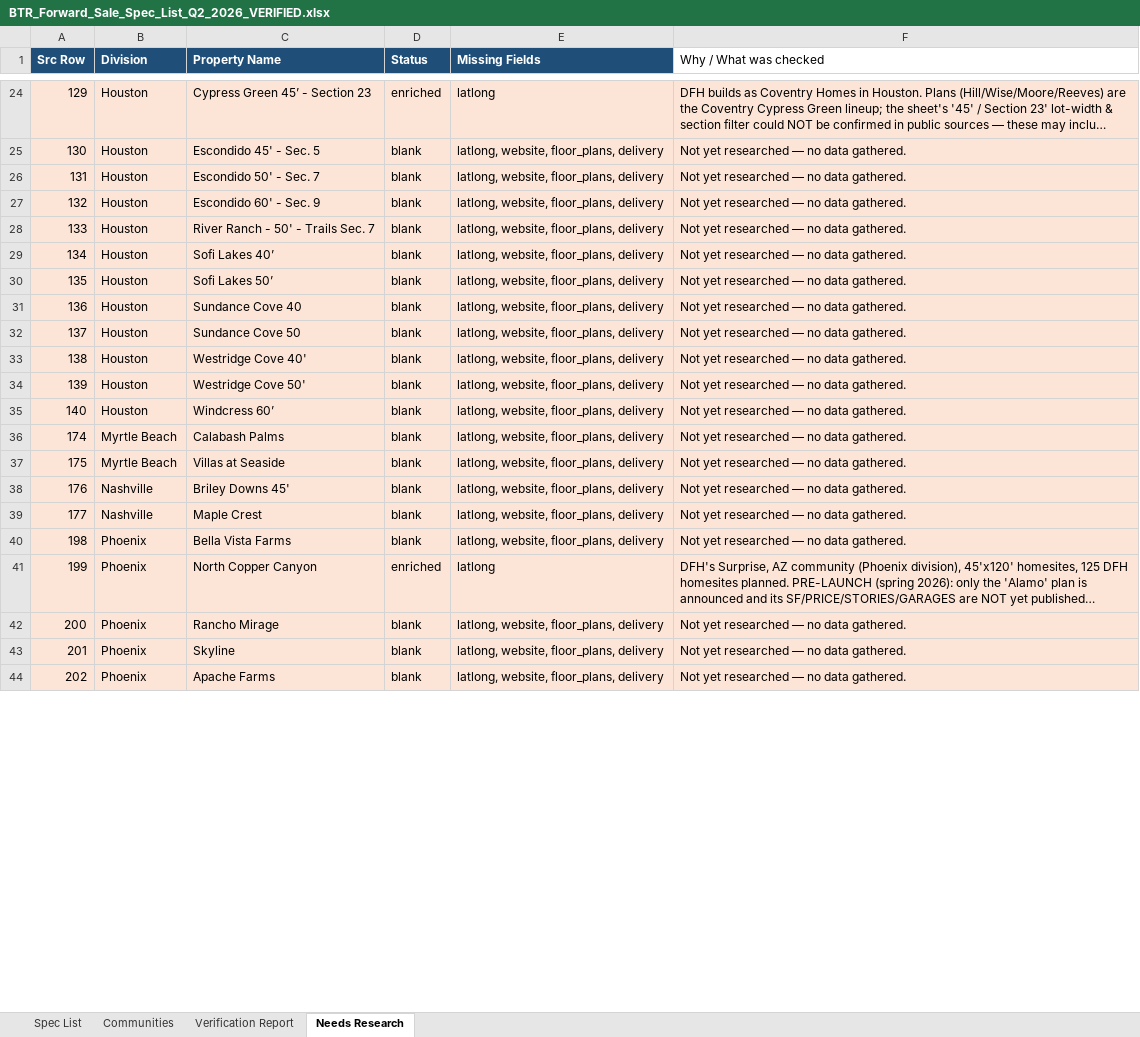
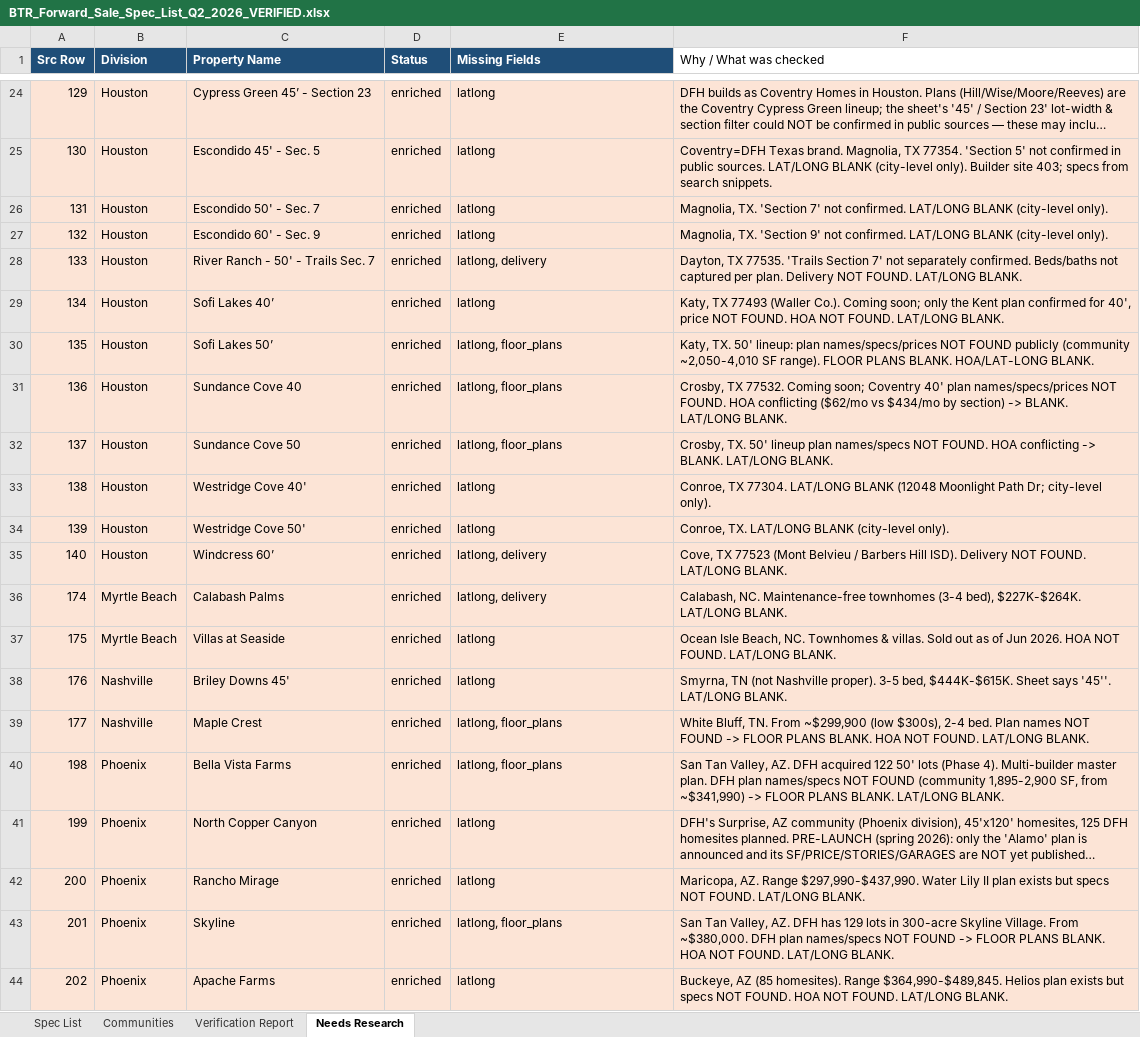
Before and after one commit to Hobbyh5/superpowers, an Excel workbook: BTR_Forward_Sale_Spec_List_Q2_2026_VERIFIED.xlsx, sheet Needs Research, drawn as a sheet; only a part is shown, gaps mark what is left out; long unchanged cells end in …; values as stored, in another font and other column widths than the file's, no borders; the diff covers the shown part only; the diff names each change by its address in the sheet, - before the commit and + after, or states it on an @@ line.

```diff
--- a/BTR_Forward_Sale_Spec_List_Q2_2026_VERIFIED.xlsx (sheet Needs Research)
+++ b/BTR_Forward_Sale_Spec_List_Q2_2026_VERIFIED.xlsx (sheet Needs Research)
-D25:D40 (Status): blank
+D25:D40 (Status): enriched
-E25:E27 (Missing Fields): latlong, website, floor_plans, delivery
+E25:E27 (Missing Fields): latlong
-F25 (Why / What was checked): Not yet researched — no data gathered.
+F25 (Why / What was checked): Coventry=DFH Texas brand. Magnolia, TX 77354. 'Section 5' not confirmed in public sources. LAT/LONG BLANK (city-level only). Builder site 403; specs from search snippets.
-F26 (Why / What was checked): Not yet researched — no data gathered.
+F26 (Why / What was checked): Magnolia, TX. 'Section 7' not confirmed. LAT/LONG BLANK (city-level only).
-F27 (Why / What was checked): Not yet researched — no data gathered.
+F27 (Why / What was checked): Magnolia, TX. 'Section 9' not confirmed. LAT/LONG BLANK (city-level only).
-E28 (Missing Fields): latlong, website, floor_plans, delivery
+E28 (Missing Fields): latlong, delivery
-F28 (Why / What was checked): Not yet researched — no data gathered.
+F28 (Why / What was checked): Dayton, TX 77535. 'Trails Section 7' not separately confirmed. Beds/baths not captured per plan. Delivery NOT FOUND. LAT/LONG BLANK.
-E29 (Missing Fields): latlong, website, floor_plans, delivery
+E29 (Missing Fields): latlong
-F29 (Why / What was checked): Not yet researched — no data gathered.
+F29 (Why / What was checked): Katy, TX 77493 (Waller Co.). Coming soon; only the Kent plan confirmed for 40', price NOT FOUND. HOA NOT FOUND. LAT/LONG BLANK.
-E30:E32 (Missing Fields): latlong, website, floor_plans, delivery
+E30:E32 (Missing Fields): latlong, floor_plans
-F30 (Why / What was checked): Not yet researched — no data gathered.
+F30 (Why / What was checked): Katy, TX. 50' lineup: plan names/specs/prices NOT FOUND publicly (community ~2,050-4,010 SF range). FLOOR PLANS BLANK. HOA/LAT-LONG BLANK.
-F31 (Why / What was checked): Not yet researched — no data gathered.
+F31 (Why / What was checked): Crosby, TX 77532. Coming soon; Coventry 40' plan names/specs/prices NOT FOUND. HOA conflicting ($62/mo vs $434/mo by section) -> BLANK. LAT/LONG BLANK.
-F32 (Why / What was checked): Not yet researched — no data gathered.
+F32 (Why / What was checked): Crosby, TX. 50' lineup plan names/specs NOT FOUND. HOA conflicting -> BLANK. LAT/LONG BLANK.
-E33:E34 (Missing Fields): latlong, website, floor_plans, delivery
+E33:E34 (Missing Fields): latlong
-F33 (Why / What was checked): Not yet researched — no data gathered.
+F33 (Why / What was checked): Conroe, TX 77304. LAT/LONG BLANK (12048 Moonlight Path Dr; city-level only).
-F34 (Why / What was checked): Not yet researched — no data gathered.
+F34 (Why / What was checked): Conroe, TX. LAT/LONG BLANK (city-level only).
-E35:E36 (Missing Fields): latlong, website, floor_plans, delivery
+E35:E36 (Missing Fields): latlong, delivery
-F35 (Why / What was checked): Not yet researched — no data gathered.
+F35 (Why / What was checked): Cove, TX 77523 (Mont Belvieu / Barbers Hill ISD). Delivery NOT FOUND. LAT/LONG BLANK.
-F36 (Why / What was checked): Not yet researched — no data gathered.
+F36 (Why / What was checked): Calabash, NC. Maintenance-free townhomes (3-4 bed), $227K-$264K. LAT/LONG BLANK.
-E37:E38 (Missing Fields): latlong, website, floor_plans, delivery
+E37:E38 (Missing Fields): latlong
-F37 (Why / What was checked): Not yet researched — no data gathered.
+F37 (Why / What was checked): Ocean Isle Beach, NC. Townhomes & villas. Sold out as of Jun 2026. HOA NOT FOUND. LAT/LONG BLANK.
-F38 (Why / What was checked): Not yet researched — no data gathered.
+F38 (Why / What was checked): Smyrna, TN (not Nashville proper). 3-5 bed, $444K-$615K. Sheet says '45''. LAT/LONG BLANK.
-E39:E40 (Missing Fields): latlong, website, floor_plans, delivery
+E39:E40 (Missing Fields): latlong, floor_plans
-F39 (Why / What was checked): Not yet researched — no data gathered.
+F39 (Why / What was checked): White Bluff, TN. From ~$299,900 (low $300s), 2-4 bed. Plan names NOT FOUND -> FLOOR PLANS BLANK. HOA NOT FOUND. LAT/LONG BLANK.
-F40 (Why / What was checked): Not yet researched — no data gathered.
+F40 (Why / What was checked): San Tan Valley, AZ. DFH acquired 122 50' lots (Phase 4). Multi-builder master plan. DFH plan names/specs NOT FOUND (community 1,895-2,900 SF, from ~$341,990) -> FLOOR PLANS BLANK. LAT/LONG BLANK.
-D42:D44 (Status): blank
+D42:D44 (Status): enriched
-E42 (Missing Fields): latlong, website, floor_plans, delivery
+E42 (Missing Fields): latlong
-F42 (Why / What was checked): Not yet researched — no data gathered.
+F42 (Why / What was checked): Maricopa, AZ. Range $297,990-$437,990. Water Lily II plan exists but specs NOT FOUND. LAT/LONG BLANK.
-E43 (Missing Fields): latlong, website, floor_plans, delivery
+E43 (Missing Fields): latlong, floor_plans
-F43 (Why / What was checked): Not yet researched — no data gathered.
+F43 (Why / What was checked): San Tan Valley, AZ. DFH has 129 lots in 300-acre Skyline Village. From ~$380,000. DFH plan names/specs NOT FOUND -> FLOOR PLANS BLANK. HOA NOT FOUND. LAT/LONG BLANK.
-E44 (Missing Fields): latlong, website, floor_plans, delivery
+E44 (Missing Fields): latlong
-F44 (Why / What was checked): Not yet researched — no data gathered.
+F44 (Why / What was checked): Buckeye, AZ (85 homesites). Range $364,990-$489,845. Helios plan exists but specs NOT FOUND. HOA NOT FOUND. LAT/LONG BLANK.
```
Also changed, not shown: 61 edited cells elsewhere in this sheet, sheet Spec List, sheet Communities, 5 other files.
